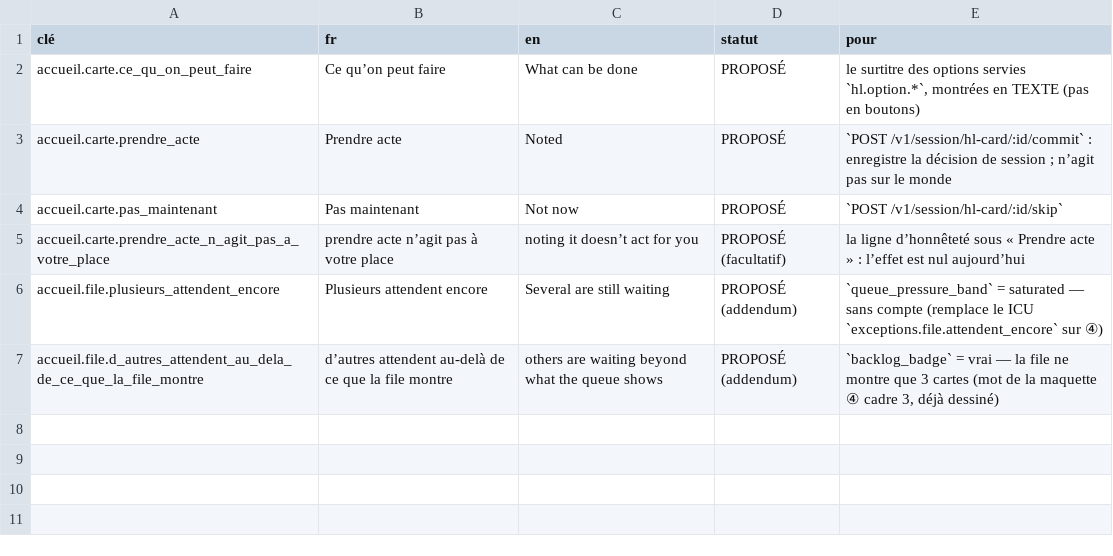
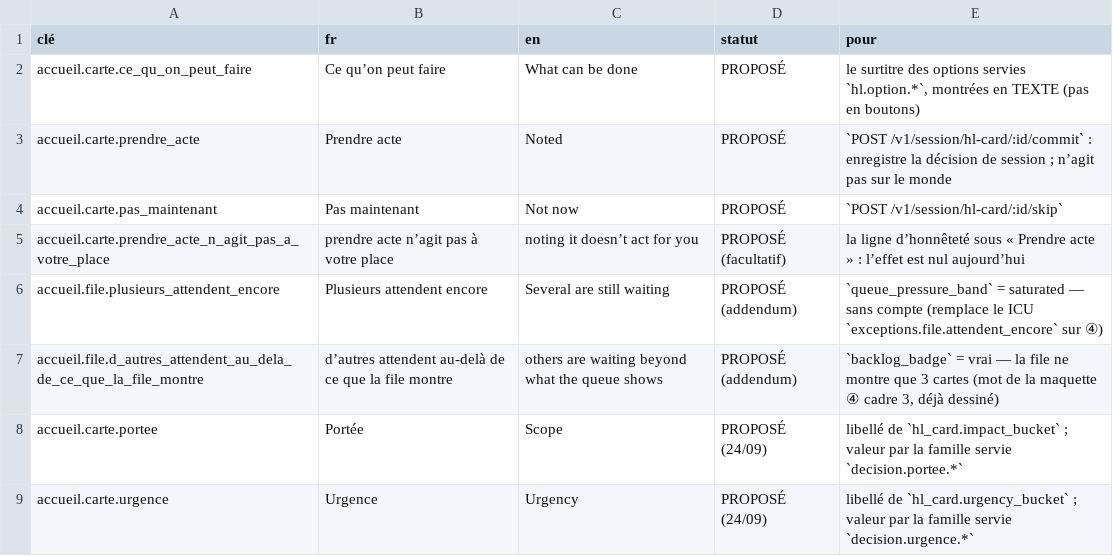
Before and after one commit to azha/mafia-builder-city-clean, a TSV file: Tools/atelier-2026-09-22/45-carte-de-tete-2026-09-23.tsv, drawn as a sheet.

```diff
--- a/Tools/atelier-2026-09-22/45-carte-de-tete-2026-09-23.tsv
+++ b/Tools/atelier-2026-09-22/45-carte-de-tete-2026-09-23.tsv
@@ -7 +7,3 @@ accueil.file.plusieurs_attendent_encore	Plusieurs attendent encore	Several are s
 accueil.file.d_autres_attendent_au_dela_de_ce_que_la_file_montre	d’autres attendent au-delà de ce que la file montre	others are waiting beyond what the queue shows	PROPOSÉ (addendum)	`backlog_badge` = vrai — la file ne montre que 3 cartes (mot de la maquette ④ cadre 3, déjà dessiné)
+accueil.carte.portee	Portée	Scope	PROPOSÉ (24/09)	libellé de `hl_card.impact_bucket` ; valeur par la famille servie `decision.portee.*`
+accueil.carte.urgence	Urgence	Urgency	PROPOSÉ (24/09)	libellé de `hl_card.urgency_bucket` ; valeur par la famille servie `decision.urgence.*`
```
Also changed, not shown: 1 other file.
